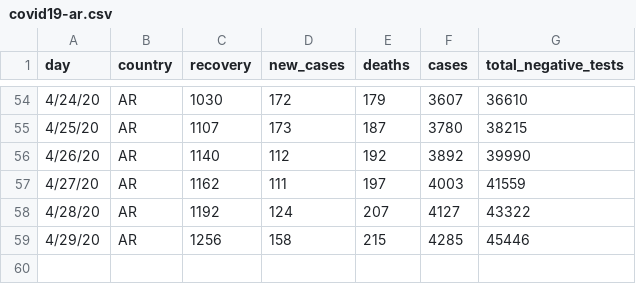
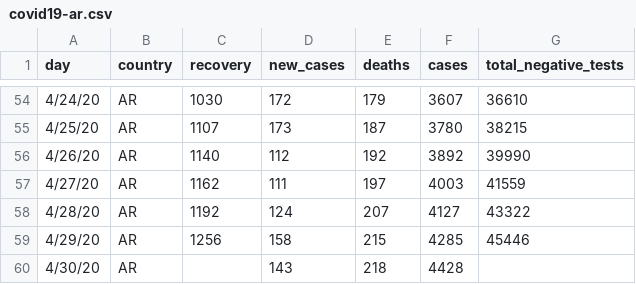
Before and after one commit to thedarsideofit/covid19-ar, a CSV file: covid19-ar.csv, drawn as a sheet; only a part is shown, gaps mark what is left out.

Commit message:
updated with 2020-04-30 evening report data

```diff
--- a/covid19-ar.csv
+++ b/covid19-ar.csv
@@ -59 +59,2 @@ day,country,recovery,new_cases,deaths,cases,total_negative_tests
 4/29/20,AR,1256,158,215,4285,45446
+4/30/20,AR,,143,218,4428,
```
